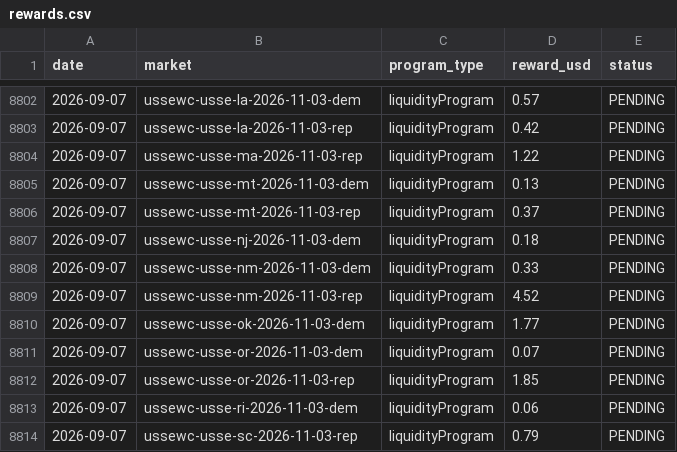
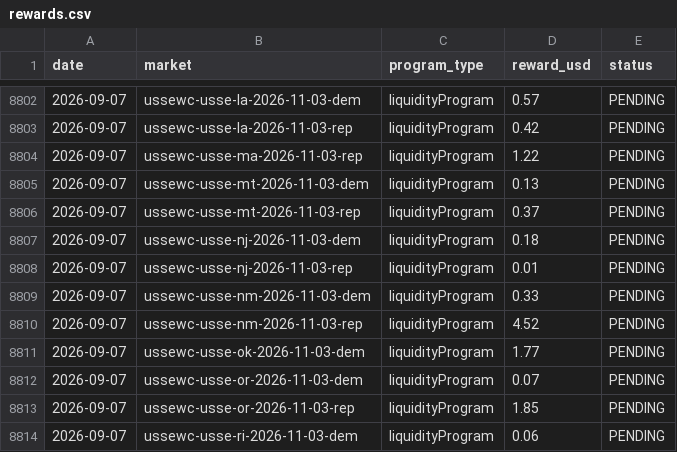
Before and after one commit to wfco223/Liquidity-rewards, a CSV file: data/rewards.csv, drawn as a sheet; only a part is shown, gaps mark what is left out; the shorter side is filled out with more unchanged rows.

Commit message:
Update rewards.csv [skip ci]

```diff
--- a/data/rewards.csv
+++ b/data/rewards.csv
@@ -8807,2 +8807,3 @@ date,market,program_type,reward_usd,status
 2026-09-07,ussewc-usse-nj-2026-11-03-dem,liquidityProgram,0.18,PENDING
+2026-09-07,ussewc-usse-nj-2026-11-03-rep,liquidityProgram,0.01,PENDING
 2026-09-07,ussewc-usse-nm-2026-11-03-dem,liquidityProgram,0.33,PENDING
```
